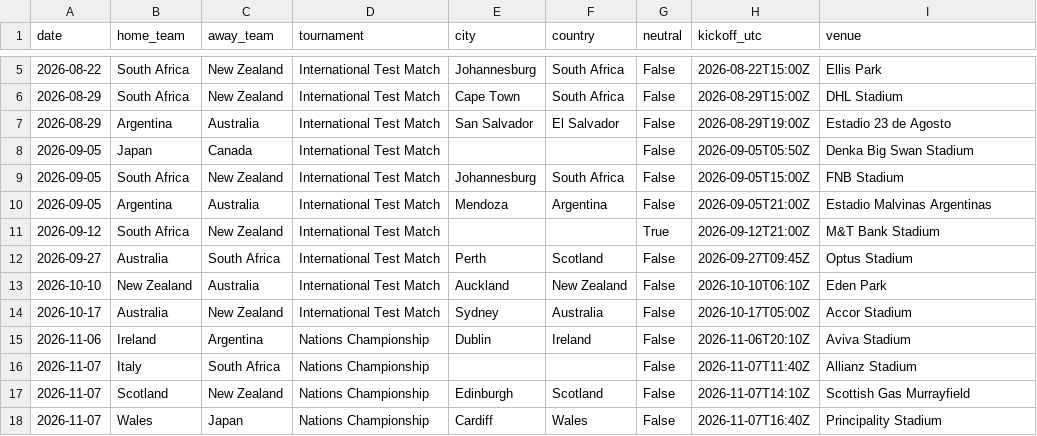
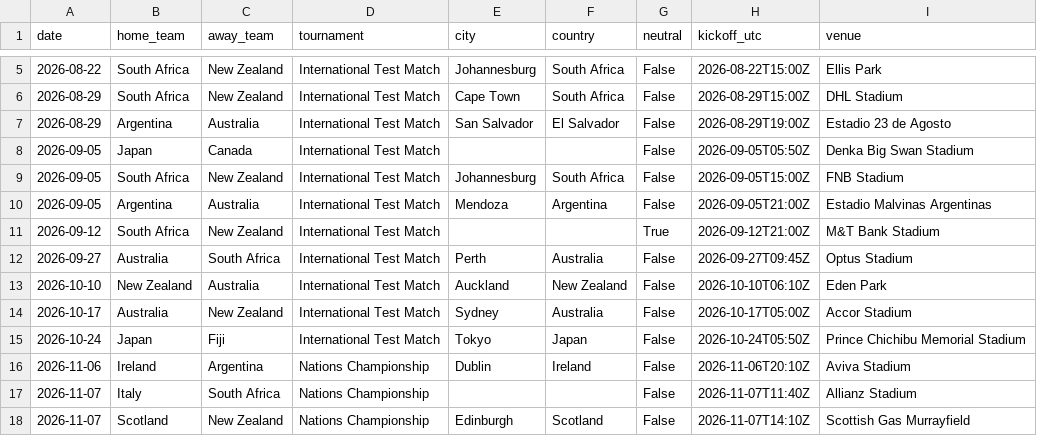
Before and after one commit to JustusVermaakSkystrm/rugby-rwc-2027, a CSV file: rugby/data/upcoming_fixtures.csv, drawn as a sheet; only a part is shown, gaps mark what is left out; the shorter side is filled out with more unchanged rows.

```diff
--- a/rugby/data/upcoming_fixtures.csv
+++ b/rugby/data/upcoming_fixtures.csv
@@ -11,5 +11,6 @@ date,home_team,away_team,tournament,city,country,neutral,kickoff_utc,venue
 2026-09-12,South Africa,New Zealand,International Test Match,,,True,2026-09-12T21:00Z,M&T Bank Stadium
-2026-09-27,Australia,South Africa,International Test Match,Perth,Scotland,False,2026-09-27T09:45Z,Optus Stadium
+2026-09-27,Australia,South Africa,International Test Match,Perth,Australia,False,2026-09-27T09:45Z,Optus Stadium
 2026-10-10,New Zealand,Australia,International Test Match,Auckland,New Zealand,False,2026-10-10T06:10Z,Eden Park
 2026-10-17,Australia,New Zealand,International Test Match,Sydney,Australia,False,2026-10-17T05:00Z,Accor Stadium
+2026-10-24,Japan,Fiji,International Test Match,Tokyo,Japan,False,2026-10-24T05:50Z,Prince Chichibu Memorial Stadium
 2026-11-06,Ireland,Argentina,Nations Championship,Dublin,Ireland,False,2026-11-06T20:10Z,Aviva Stadium
```
Also changed, not shown: rugby/outputs/history.csv, rugby/outputs/prediction_log.csv, 6 other files.
